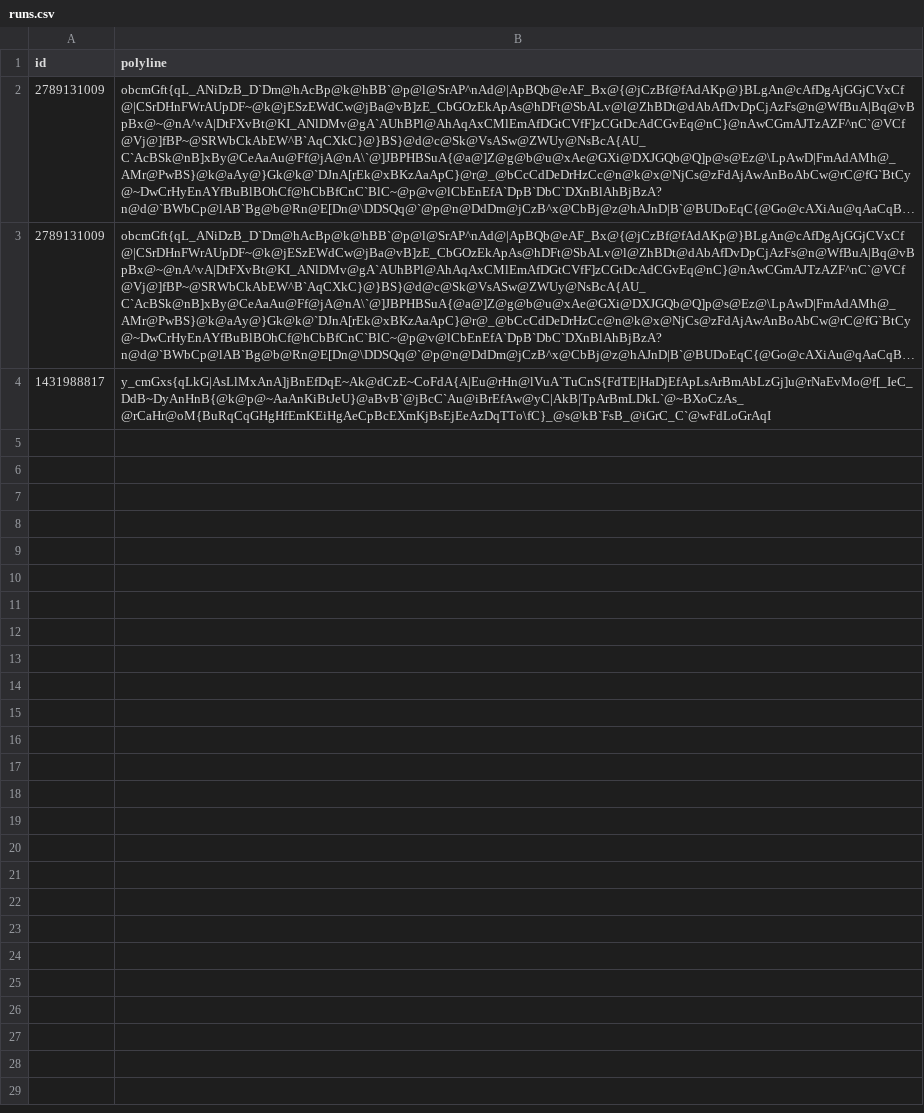
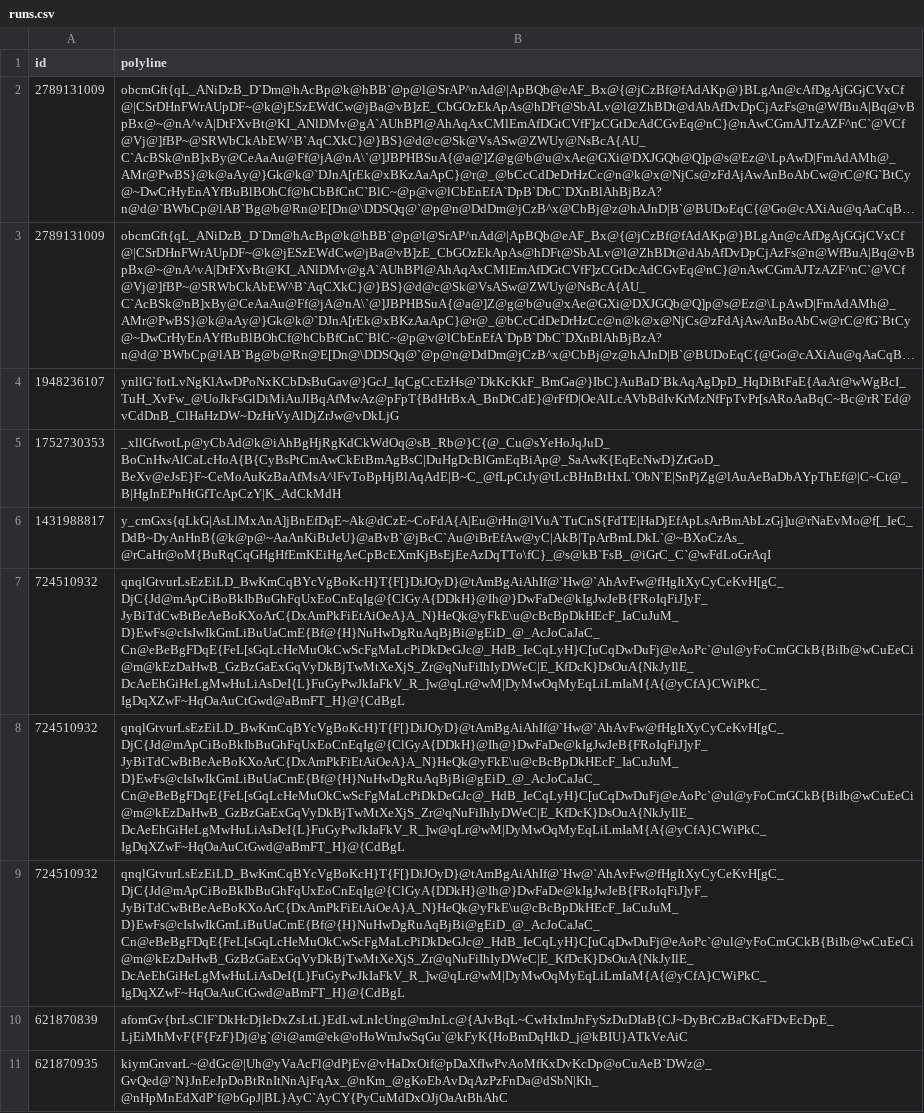
Before and after one commit to lislel/strava, a CSV file: runs.csv, drawn as a sheet; long unchanged cells end in …; the diff names each change by its address in the sheet, - before the commit and + after, or states it on an @@ line.

```diff
--- a/runs.csv
+++ b/runs.csv
+row 4: 1948236107 | ynllG`fotLvNgKlAwDPoNxKCbDsBuGav@}GcJ_IqCgCcEzHs@`DkKcKkF_BmGa@}IbC}AuBaD`BkAqAgDpD_HqDiBtFaE{AaAt@wWgBcI_TuH_XvFw_@UoJkFsGlDiMiAuJlBqAfMwAz@pFpT{BdHrBxA_BnDtCdE}@rFfD|OeAlLcAVbBdIvKrMzNfFpTvPr[sARoAaBqC~Bc@rR`Ed@vCdDnB_ClHaHzDW~DzHrVyAlDjZrJw@vDkLjG
+row 5: 1752730353 | _xllGfwotLp@yCbAd@k@iAhBgHjRgKdCkWdOq@sB_Rb@}C{@_Cu@sYeHoJqJuD_BoCnHwAlCaLcHoA{B{CyBsPtCmAwCkEtBmAgBsC|DuHgDcBlGmEqBiAp@_SaAwK{EqEcNwD}ZrGoD_BeXv@eJsE}F~CeMoAuKzBaAfMsA^lFvToBpHjBlAqAdE|B~C_@fLpCtJy@tLcBHnBtHxL`ObN`E|SnPjZg@lAuAeBaDbAYpThEf@|C~Ct@_B|HgInEPnHtGfTcApCzY|K_AdCkMdH
+row 7: 724510932 | qnqlGtvurLsEzEiLD_BwKmCqBYcVgBoKcH}T{F[}DiJOyD}@tAmBgAiAhIf@`Hw@`AhAvFw@fHgItXyCyCeKvH[gC_DjC{Jd@mApCiBoBkIbBuGhFqUxEoCnEqIg@{ClGyA{DDkH}@Ih@}DwFaDe@kIgJwJeB{FRoIqFiJ]yF_JyBiTdCwBtBeAeBoKXoArC{DxAmPkFiEtAiOeA}A_N}HeQk@yFkE\u@cBcBpDkHEcF_IaCuJuM_D}EwFs@cIsIwIkGmLiBuUaCmE{Bf@{H}NuHwDgRuAqBjBi@gEiD_@_AcJoCaJaC_Cn@eBeBgFDqE{FeL[sGqLcHeMuOkCwScFgMaLcPiDkDeGJc@_HdB_IeCqLyH}C[uCqDwDuFj@eAoPc`@ul@yFoCmGCkB{BiIb@wCuEeCi@m@kEzDaHwB_GzBzGaExGqVyDkBjTwMtXeXjS_Zr@qNuFiIhIyDWeC|E_KfDcK}DsOuA{NkJyIlE_DcAeEhGiHeLgMwHuLiAsDeI{L}FuGyPwJkIaFkV_R_]w@qLr@wM|DyMwOqMyEqLiLmIaM{A{@yCfA}CWiPkC_IgDqXZwF~HqOaAuCtGwd@aBmFT_H}@{CdBgL
+row 8: 724510932 | qnqlGtvurLsEzEiLD_BwKmCqBYcVgBoKcH}T{F[}DiJOyD}@tAmBgAiAhIf@`Hw@`AhAvFw@fHgItXyCyCeKvH[gC_DjC{Jd@mApCiBoBkIbBuGhFqUxEoCnEqIg@{ClGyA{DDkH}@Ih@}DwFaDe@kIgJwJeB{FRoIqFiJ]yF_JyBiTdCwBtBeAeBoKXoArC{DxAmPkFiEtAiOeA}A_N}HeQk@yFkE\u@cBcBpDkHEcF_IaCuJuM_D}EwFs@cIsIwIkGmLiBuUaCmE{Bf@{H}NuHwDgRuAqBjBi@gEiD_@_AcJoCaJaC_Cn@eBeBgFDqE{FeL[sGqLcHeMuOkCwScFgMaLcPiDkDeGJc@_HdB_IeCqLyH}C[uCqDwDuFj@eAoPc`@ul@yFoCmGCkB{BiIb@wCuEeCi@m@kEzDaHwB_GzBzGaExGqVyDkBjTwMtXeXjS_Zr@qNuFiIhIyDWeC|E_KfDcK}DsOuA{NkJyIlE_DcAeEhGiHeLgMwHuLiAsDeI{L}FuGyPwJkIaFkV_R_]w@qLr@wM|DyMwOqMyEqLiLmIaM{A{@yCfA}CWiPkC_IgDqXZwF~HqOaAuCtGwd@aBmFT_H}@{CdBgL
+row 9: 724510932 | qnqlGtvurLsEzEiLD_BwKmCqBYcVgBoKcH}T{F[}DiJOyD}@tAmBgAiAhIf@`Hw@`AhAvFw@fHgItXyCyCeKvH[gC_DjC{Jd@mApCiBoBkIbBuGhFqUxEoCnEqIg@{ClGyA{DDkH}@Ih@}DwFaDe@kIgJwJeB{FRoIqFiJ]yF_JyBiTdCwBtBeAeBoKXoArC{DxAmPkFiEtAiOeA}A_N}HeQk@yFkE\u@cBcBpDkHEcF_IaCuJuM_D}EwFs@cIsIwIkGmLiBuUaCmE{Bf@{H}NuHwDgRuAqBjBi@gEiD_@_AcJoCaJaC_Cn@eBeBgFDqE{FeL[sGqLcHeMuOkCwScFgMaLcPiDkDeGJc@_HdB_IeCqLyH}C[uCqDwDuFj@eAoPc`@ul@yFoCmGCkB{BiIb@wCuEeCi@m@kEzDaHwB_GzBzGaExGqVyDkBjTwMtXeXjS_Zr@qNuFiIhIyDWeC|E_KfDcK}DsOuA{NkJyIlE_DcAeEhGiHeLgMwHuLiAsDeI{L}FuGyPwJkIaFkV_R_]w@qLr@wM|DyMwOqMyEqLiLmIaM{A{@yCfA}CWiPkC_IgDqXZwF~HqOaAuCtGwd@aBmFT_H}@{CdBgL
+row 10: 621870839 | afomGv{brLsClF`DkHcDjIeDxZsLtL}EdLwLnIcUng@mJnLc@{AJvBqL~CwHxImJnFySzDuDIaB{CJ~DyBrCzBaCKaFDvEcDpE_LjEiMhMvF{F{FzF}Dj@g`@i@am@ek@oHoWmJwSqGu`@kFyK{HoBmDqHkD_j@kBIU}ATkVeAiC
+row 11: 621870935 | kiymGnvarL~@dGc@|Uh@yVaAcFl@dPjEv@vHaDxOif@pDaXfIwPvAoMfKxDvKcDp@oCuAeB`DWz@_GvQed@`N}JnEeJpDoBtRnItNnAjFqAx_@nKm_@gKoEbAvDqAzPzFnDa@dSbN|Kh_@nHpMnEdXdP`f@bGpJ|BL}AyC`AyCY{PyCuMdDxOJjOaAtBhAhC
```
Also changed, not shown: 2 other files.
